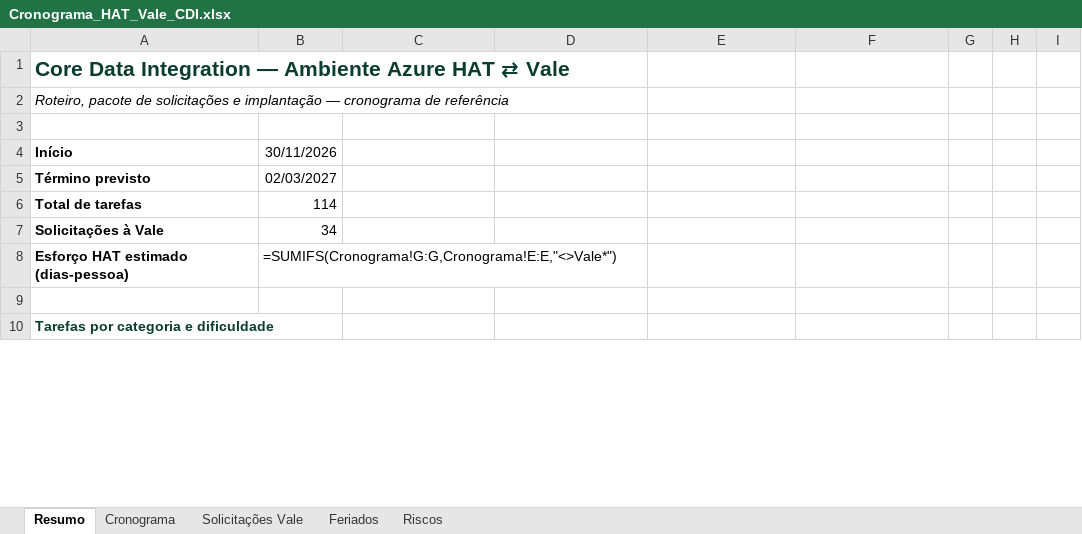
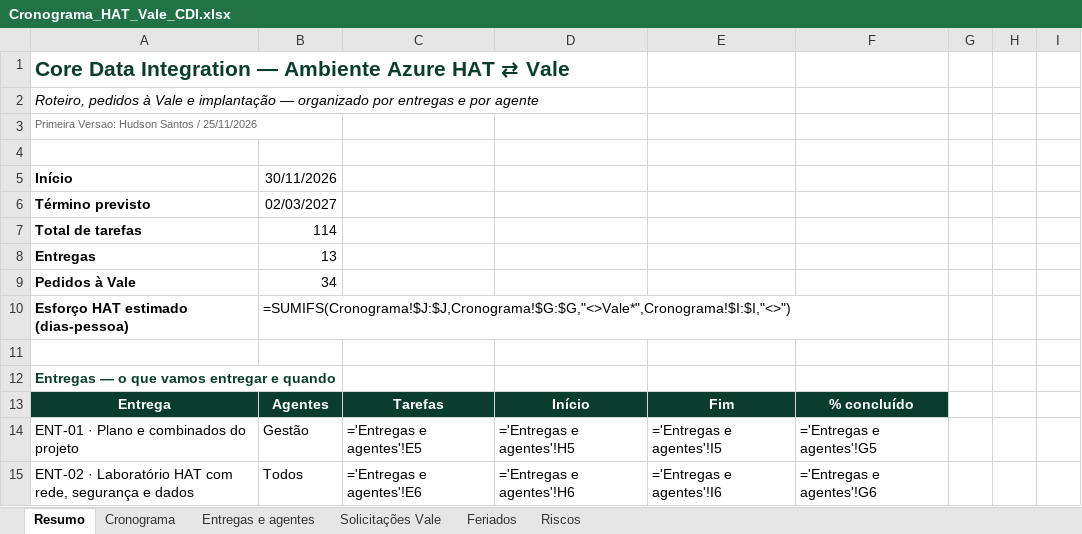
Before and after one commit to hudsonrj/leaked-system-prompts, an Excel workbook: hat-vale-azure/cronograma/Cronograma_HAT_Vale_CDI.xlsx, sheet Resumo, drawn as a sheet; only a part is shown; the shorter side is filled out with more unchanged rows; values as stored, in another font and other column widths than the file's, no borders; formulas without a stored value are shown as written; addresses are those after the commit; the diff covers the shown part only; the diff names each change by its address in the sheet, - before the commit and + after, or states it on an @@ line.

```diff
--- a/hat-vale-azure/cronograma/Cronograma_HAT_Vale_CDI.xlsx (sheet Resumo)
+++ b/hat-vale-azure/cronograma/Cronograma_HAT_Vale_CDI.xlsx (sheet Resumo)
+sheet tab: Entregas e agentes
-A2: Roteiro, pacote de solicitações e implantação — cronograma de referência
+A2: Roteiro, pedidos à Vale e implantação — organizado por entregas e por agente
+row 3: Primeira Versao: Hudson Santos / 25/11/2026
+row 8: Entregas | 13
-A9: Solicitações à Vale
+A9: Pedidos à Vale
-B10: =SUMIFS(Cronograma!G:G,Cronograma!E:E,"<>Vale*")
+B10: =SUMIFS(Cronograma!$J:$J,Cronograma!$G:$G,"<>Vale*",Cronograma!$I:$I,"<>")
+row 11: (empty)
+row 12: Entregas — o que vamos entregar e quando
+row 13: Entrega | Agentes | Tarefas | Início | Fim | % concluído
+row 14: ENT-01 · Plano e combinados do projeto | Gestão | ='Entregas e agentes'!E5 | ='Entregas e agentes'!H5 | ='Entregas e agentes'!I5 | ='Entregas e agentes'!G5
+row 15: ENT-02 · Laboratório HAT com rede, segurança e dados | Todos | ='Entregas e agentes'!E6 | ='Entregas e agentes'!H6 | ='Entregas e agentes'!I6 | ='Entregas e agentes'!G6
```
Also changed, not shown: 11 added rows, 112 edited cells and cell formats elsewhere in this sheet, sheet Cronograma, sheet Solicitações Vale, sheet Riscos, sheet Feriados, hidden cells, 5 other files.
